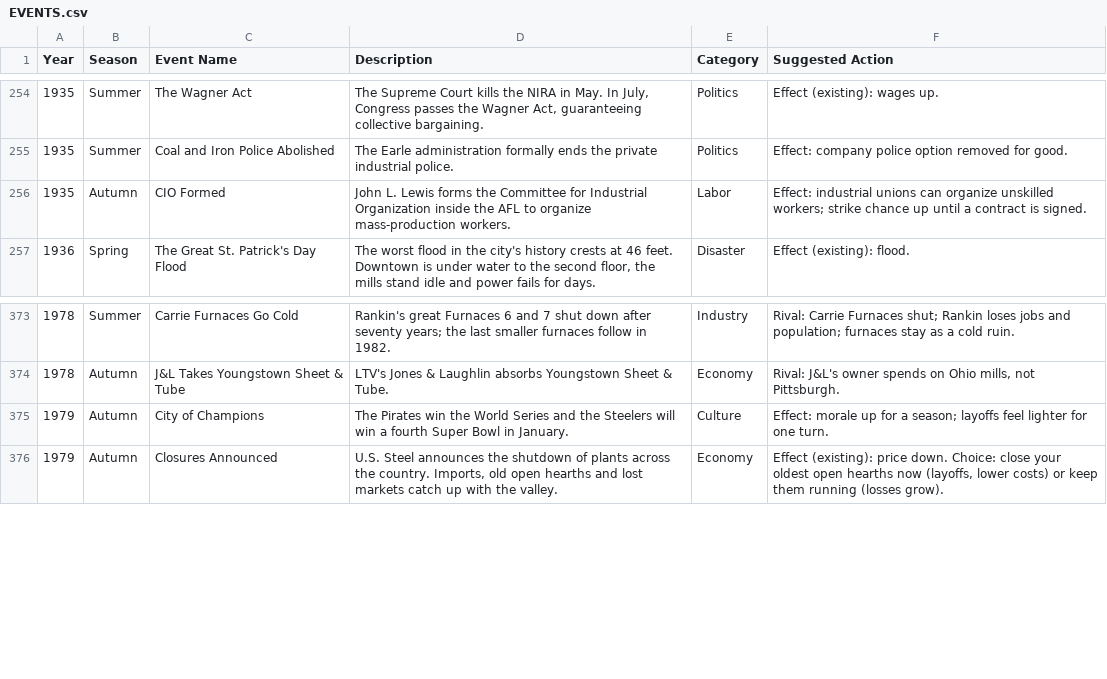
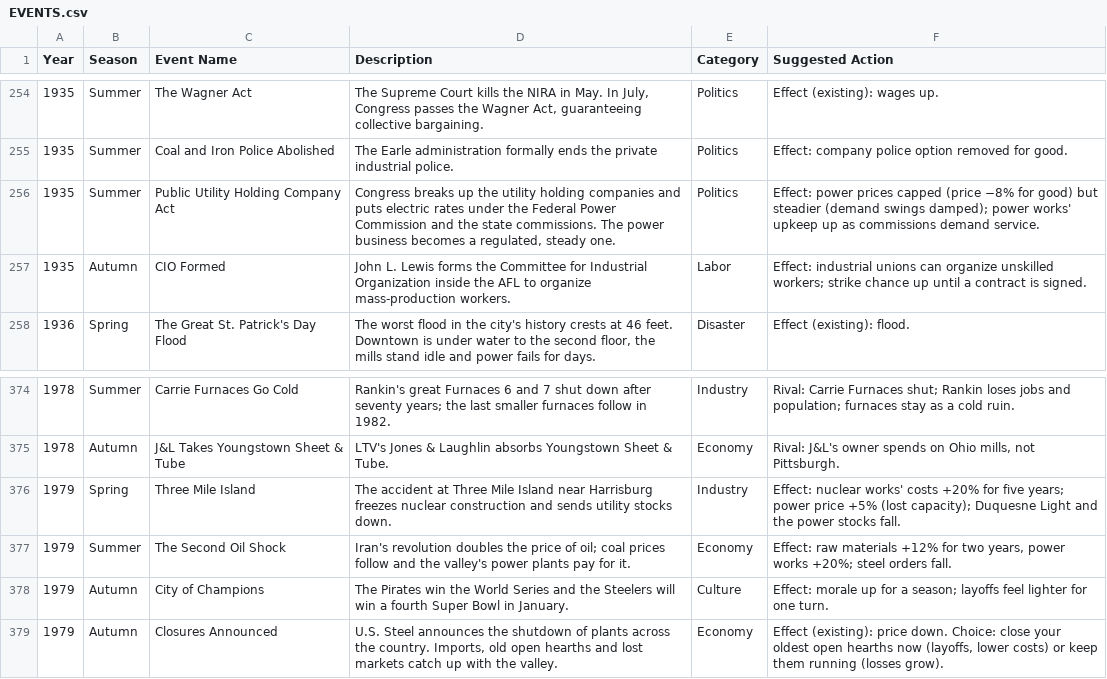
Before and after one commit to mattserrao/Mill-Town, a CSV file: docs/EVENTS.csv, drawn as a sheet; only a part is shown, gaps mark what is left out; the diff names each change by its address in the sheet, - before the commit and + after, or states it on an @@ line.

```diff
--- a/docs/EVENTS.csv
+++ b/docs/EVENTS.csv
+row 256: 1935 | Summer | Public Utility Holding Company Act | Congress breaks up the utility holding companies and puts electric rates under the Federal Power Commission and the state commissions. The power business becomes a regulated, steady one. | Politics | Effect: power prices capped (price −8% for good) but steadier (demand swings damped); power works' upkeep up as commissions demand service.
+row 376: 1979 | Spring | Three Mile Island | The accident at Three Mile Island near Harrisburg freezes nuclear construction and sends utility stocks down. | Industry | Effect: nuclear works' costs +20% for five years; power price +5% (lost capacity); Duquesne Light and the power stocks fall.
+row 377: 1979 | Summer | The Second Oil Shock | Iran's revolution doubles the price of oil; coal prices follow and the valley's power plants pay for it. | Economy | Effect: raw materials +12% for two years, power works +20%; steel orders fall.
```
Also changed, not shown: 8 other files.
